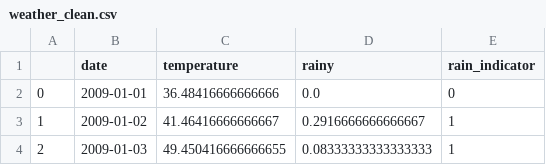
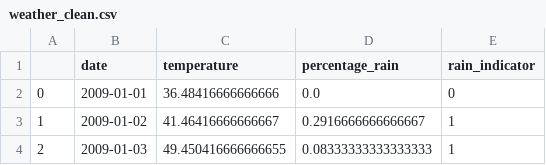
Before and after one commit to balhoffk/TheRottenApples, a CSV file: raw_data/weather_clean.csv, drawn as a sheet; only a part is shown.

```diff
--- a/raw_data/weather_clean.csv
+++ b/raw_data/weather_clean.csv
@@ -1,2 +1,2 @@
-,date,temperature,rainy,rain_indicator
+,date,temperature,percentage_rain,rain_indicator
 0,2009-01-01,36.48416666666666,0.0,0
```
Also changed, not shown: 16 other files.
